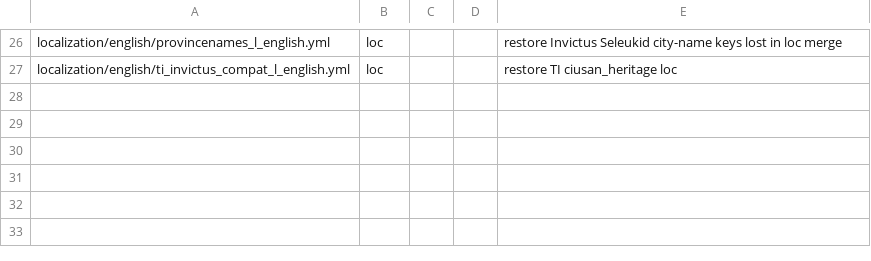
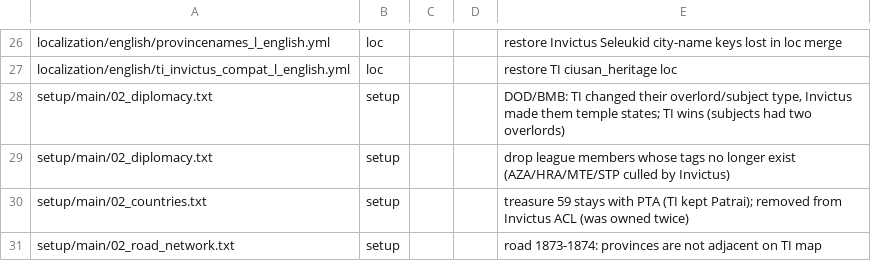
Before and after one commit to dementive/Terra-Indomita, a CSV file: tools/invictus_merge/reports/postmerge_fixes.csv, drawn as a sheet; only a part is shown, gaps mark what is left out; the diff names each change by its address in the sheet, - before the commit and + after, or states it on an @@ line.

```diff
--- a/tools/invictus_merge/reports/postmerge_fixes.csv
+++ b/tools/invictus_merge/reports/postmerge_fixes.csv
+row 28: setup/main/02_diplomacy.txt | setup |  |  | DOD/BMB: TI changed their overlord/subject type, Invictus made them temple states; TI wins (subjects had two overlords)
+row 29: setup/main/02_diplomacy.txt | setup |  |  | drop league members whose tags no longer exist (AZA/HRA/MTE/STP culled by Invictus)
+row 30: setup/main/02_countries.txt | setup |  |  | treasure 59 stays with PTA (TI kept Patrai); removed from Invictus ACL (was owned twice)
+row 31: setup/main/02_road_network.txt | setup |  |  | road 1873-1874: provinces are not adjacent on TI map
```
Also changed, not shown: tools/invictus_merge/reports/char_check.csv, 6 other files.
